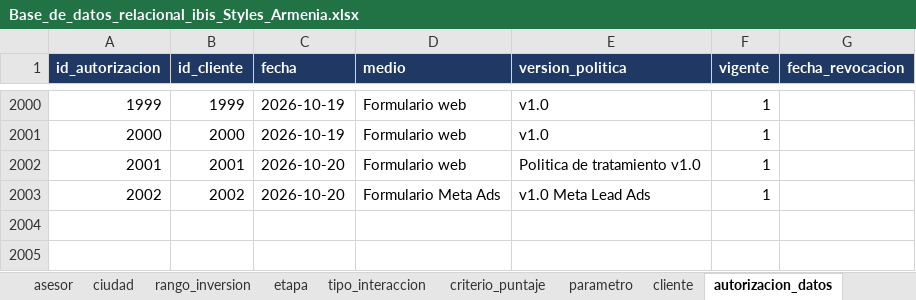
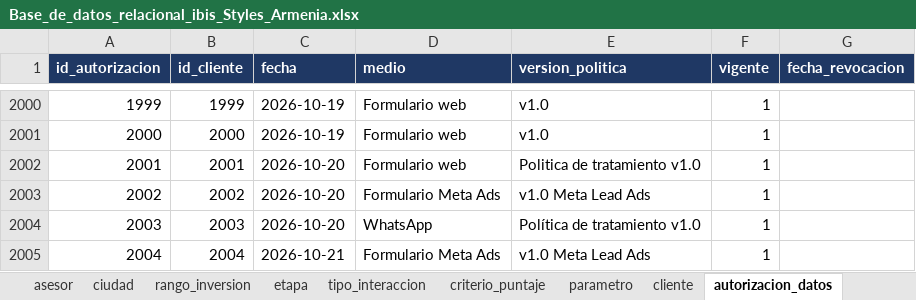
Before and after one commit to adamar-guti/-crm-ibis-styles-armenia, an Excel workbook: Base_de_datos_relacional_ibis_Styles_Armenia.xlsx, sheet autorizacion_datos, drawn as a sheet; only a part is shown, gaps mark what is left out; values as stored, in another font and other column widths than the file's, no borders; the diff names each change by its address in the sheet, - before the commit and + after, or states it on an @@ line.

Commit message:
Actualizacion de la base CRM (captacion de leads)

```diff
--- a/Base_de_datos_relacional_ibis_Styles_Armenia.xlsx (sheet autorizacion_datos)
+++ b/Base_de_datos_relacional_ibis_Styles_Armenia.xlsx (sheet autorizacion_datos)
+row 2004: 2003 | 2003 | 2026-10-20 | WhatsApp | Política de tratamiento v1.0 | 1
+row 2005: 2004 | 2004 | 2026-10-21 | Formulario Meta Ads | v1.0 Meta Lead Ads | 1
```
Also changed, not shown: sheet cliente, sheet v_clasificacion, sheet interaccion, sheet v_clasificacion_resumen, sheet v_kpis, sheet v_canal, 3 more sheets, Informe_KPIs_CRM_ibis_Styles_Armenia.xlsx, 2 other files.
